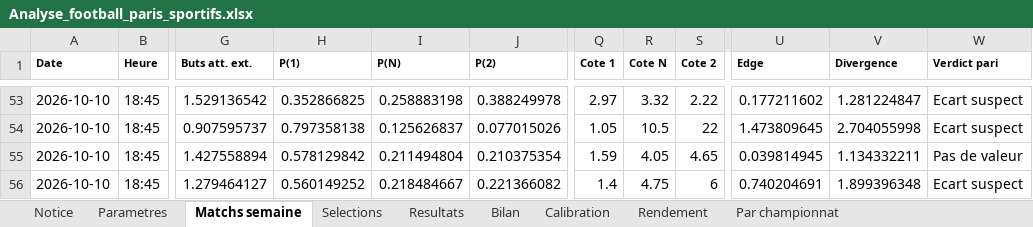
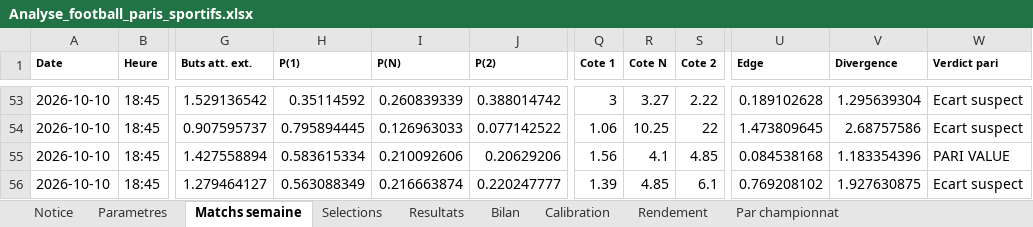
Before and after one commit to zoukeur971/analyse-foot, an Excel workbook: classeur/Analyse_football_paris_sportifs.xlsx, sheet Matchs semaine, drawn as a sheet; only a part is shown, gaps mark what is left out; values as stored, in another font and other column widths than the file's, no borders; the diff covers the shown part only; the diff names each change by its address in the sheet, - before the commit and + after, or states it on an @@ line.

```diff
--- a/classeur/Analyse_football_paris_sportifs.xlsx (sheet Matchs semaine)
+++ b/classeur/Analyse_football_paris_sportifs.xlsx (sheet Matchs semaine)
-H53 (P(1)): 0.352866825
+H53 (P(1)): 0.35114592
-I53 (P(N)): 0.258883198
+I53 (P(N)): 0.260839339
-J53 (P(2)): 0.388249978
+J53 (P(2)): 0.388014742
-Q53 (Cote 1): 2.97
+Q53 (Cote 1): 3
-R53 (Cote N): 3.32
+R53 (Cote N): 3.27
-U53 (Edge): 0.177211602
+U53 (Edge): 0.189102628
-V53 (Divergence): 1.281224847
+V53 (Divergence): 1.295639304
-H54 (P(1)): 0.797358138
+H54 (P(1)): 0.795894445
-I54 (P(N)): 0.125626837
+I54 (P(N)): 0.126963033
-J54 (P(2)): 0.077015026
+J54 (P(2)): 0.077142522
-Q54 (Cote 1): 1.05
+Q54 (Cote 1): 1.06
-R54 (Cote N): 10.5
+R54 (Cote N): 10.25
-V54 (Divergence): 2.704055998
+V54 (Divergence): 2.68757586
-H55 (P(1)): 0.578129842
+H55 (P(1)): 0.583615334
-I55 (P(N)): 0.211494804
+I55 (P(N)): 0.210092606
-J55 (P(2)): 0.210375354
+J55 (P(2)): 0.20629206
-Q55 (Cote 1): 1.59
+Q55 (Cote 1): 1.56
-R55 (Cote N): 4.05
+R55 (Cote N): 4.1
-S55 (Cote 2): 4.65
+S55 (Cote 2): 4.85
-U55 (Edge): 0.039814945
+U55 (Edge): 0.084538168
-V55 (Divergence): 1.134332211
+V55 (Divergence): 1.183354396
-W55 (Verdict pari): Pas de valeur
+W55 (Verdict pari): PARI VALUE
-H56 (P(1)): 0.560149252
+H56 (P(1)): 0.563088349
-I56 (P(N)): 0.218484667
+I56 (P(N)): 0.216663874
-J56 (P(2)): 0.221366082
+J56 (P(2)): 0.220247777
-Q56 (Cote 1): 1.4
+Q56 (Cote 1): 1.39
-R56 (Cote N): 4.75
+R56 (Cote N): 4.85
-S56 (Cote 2): 6
+S56 (Cote 2): 6.1
-U56 (Edge): 0.740204691
+U56 (Edge): 0.769208102
-V56 (Divergence): 1.899396348
+V56 (Divergence): 1.927630875
```
Also changed, not shown: 8 added rows and 245 edited cells elsewhere in this sheet, sheet Selections, sheet Notice, 2 other files.
